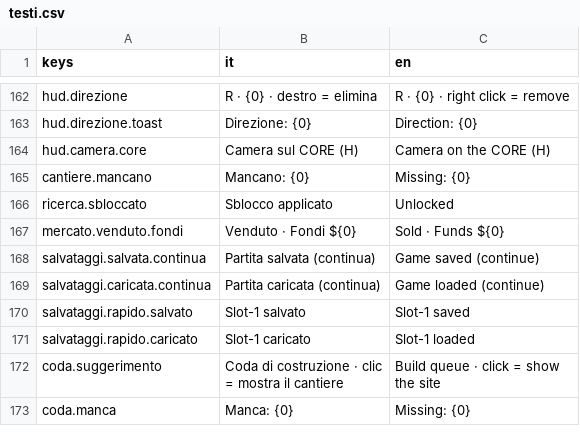
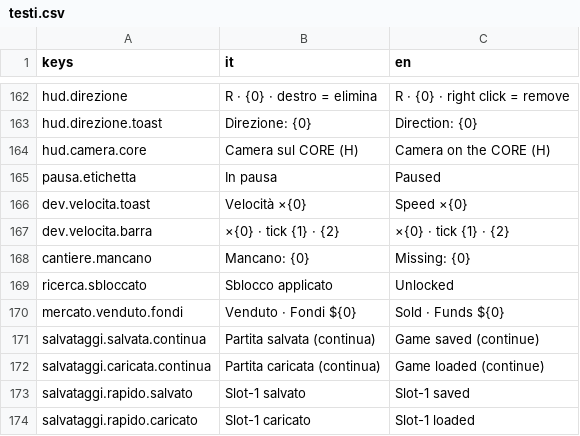
Before and after one commit to Juan0177/tIndustry, a CSV file: godot/lingue/testi.csv, drawn as a sheet; only a part is shown, gaps mark what is left out; the shorter side is filled out with more unchanged rows.

```diff
--- a/godot/lingue/testi.csv
+++ b/godot/lingue/testi.csv
@@ -164,2 +164,5 @@ hud.direzione.toast,Direzione: {0},Direction: {0}
 hud.camera.core,Camera sul CORE (H),Camera on the CORE (H)
+pausa.etichetta,In pausa,Paused
+dev.velocita.toast,Velocità ×{0},Speed ×{0}
+dev.velocita.barra,×{0} · tick {1} · {2},×{0} · tick {1} · {2}
 cantiere.mancano,Mancano: {0},Missing: {0}
```
Also changed, not shown: 21 other files.
